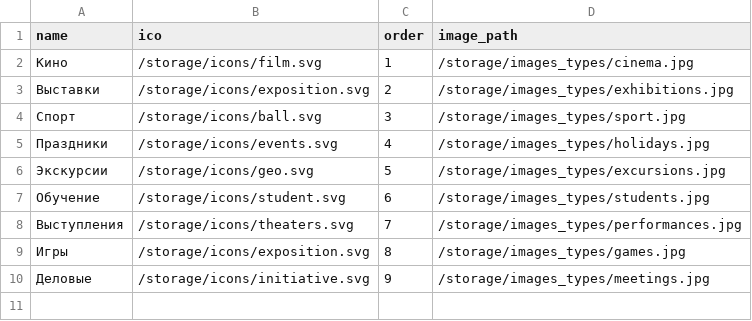
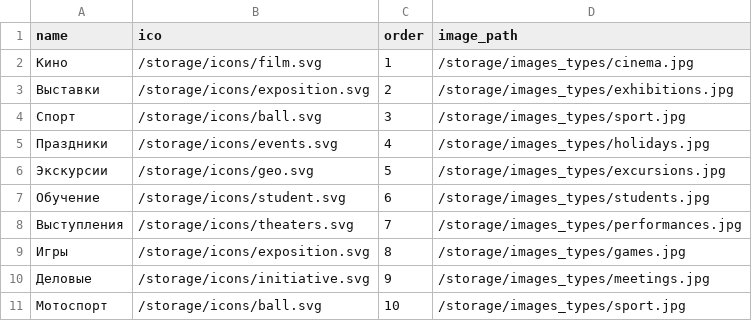
Before and after one commit to MoskowPsix/mlcity_backend, a CSV file: database/seeders/csvs/types.csv, drawn as a sheet.

```diff
--- a/database/seeders/csvs/types.csv
+++ b/database/seeders/csvs/types.csv
@@ -10 +10,2 @@ name,ico,order,image_path
 Деловые,/storage/icons/initiative.svg,9,/storage/images_types/meetings.jpg
+Мотоспорт,/storage/icons/ball.svg,10,/storage/images_types/sport.jpg
```
Also changed, not shown: 24 other files.
